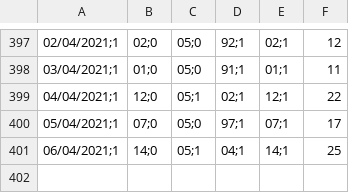
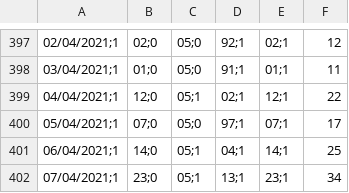
Before and after one commit to icane/covid19-rho, a CSV file: rho.csv, drawn as a sheet; only a part is shown, gaps mark what is left out; the diff names each change by its address in the sheet, - before the commit and + after, or states it on an @@ line.

Commit message:
R0 actualizado a 13/04/2021

```diff
--- a/rho.csv
+++ b/rho.csv
+row 402: 07/04/2021;1 | 23;0 | 05;1 | 13;1 | 23;1 | 34
```
